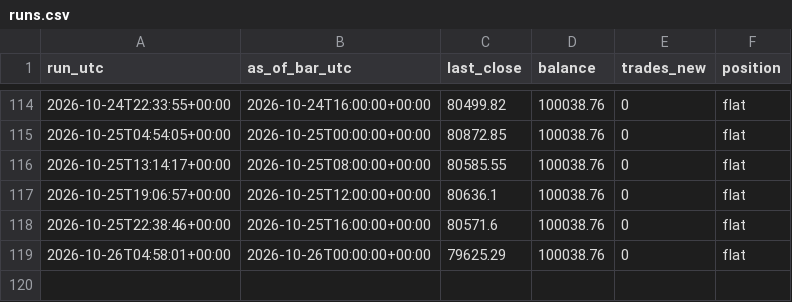
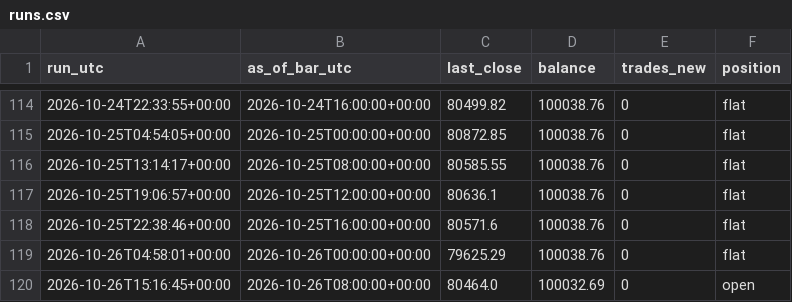
Before and after one commit to kunjancollective/troid, a CSV file: backtest/runs.csv, drawn as a sheet; only a part is shown, gaps mark what is left out.

```diff
--- a/backtest/runs.csv
+++ b/backtest/runs.csv
@@ -119 +119,2 @@ run_utc,as_of_bar_utc,last_close,balance,trades_new,position
 2026-10-26T04:58:01+00:00,2026-10-26T00:00:00+00:00,79625.29,100038.76,0,flat
+2026-10-26T15:16:45+00:00,2026-10-26T08:00:00+00:00,80464.0,100032.69,0,open
```
Also changed, not shown: backtest/data/live_4h.csv, 7 other files.
